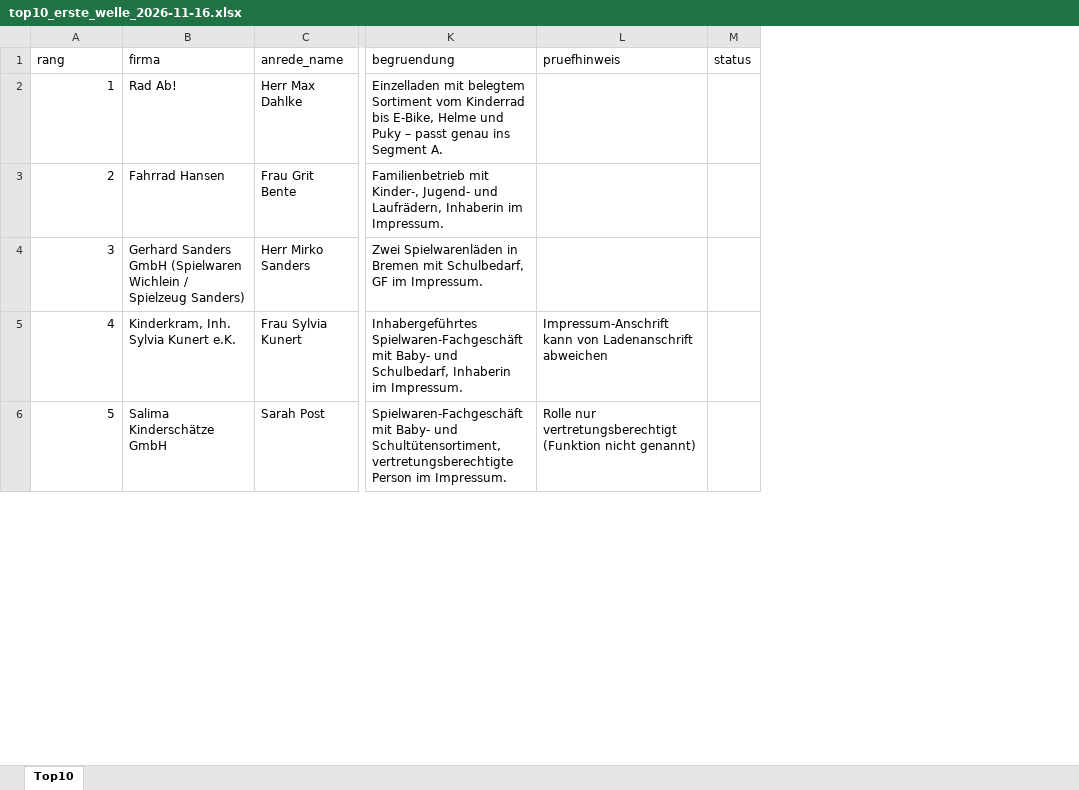
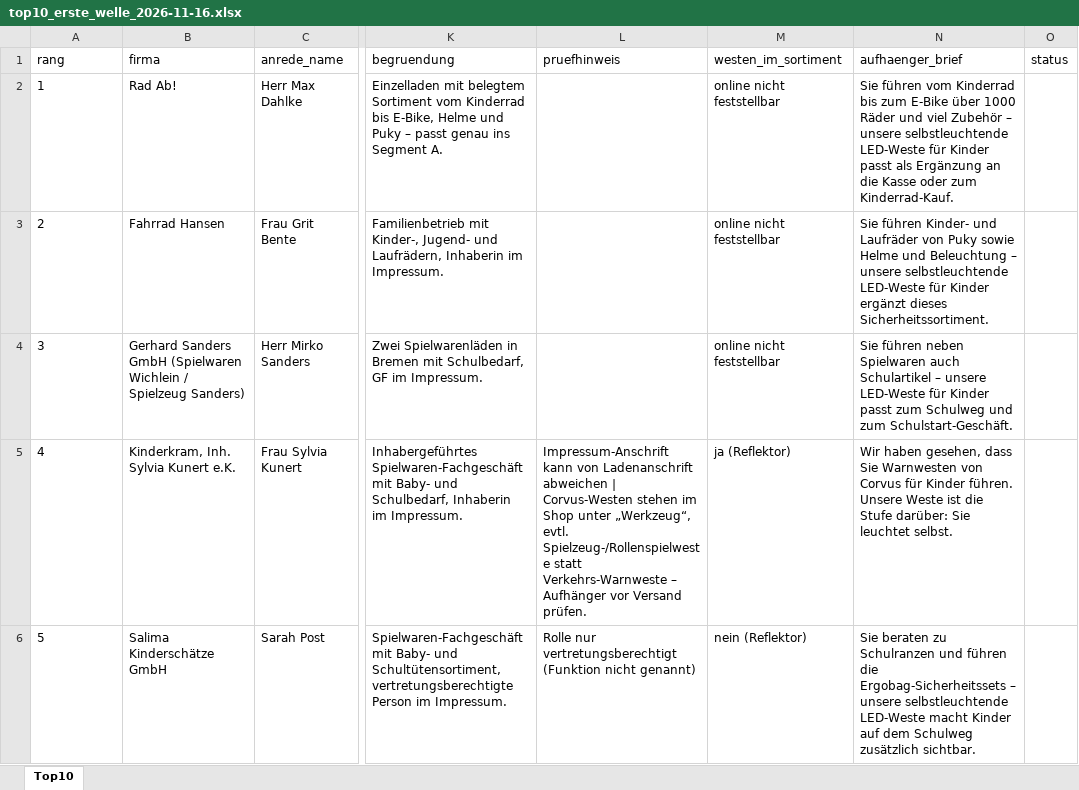
Before and after one commit to Simon28021978/LED-Westen, an Excel workbook: daten/top10_erste_welle_2026-11-16.xlsx, sheet Top10, drawn as a sheet; only a part is shown, gaps mark what is left out; values as stored, in another font and other column widths than the file's, no borders; the diff covers the shown part only; the diff names each change by its address in the sheet, - before the commit and + after, or states it on an @@ line.

```diff
--- a/daten/top10_erste_welle_2026-11-16.xlsx (sheet Top10)
+++ b/daten/top10_erste_welle_2026-11-16.xlsx (sheet Top10)
+column M (westen_im_sortiment), rows 2-6: online nicht feststellbar | online nicht feststellbar | online nicht feststellbar | ja (Reflektor) | nein (Reflektor)
+column N (aufhaenger_brief), rows 2-6: Sie führen vom Kinderrad bis zum E-Bike über 1000 Räder und viel Zubehör – unsere selbstleuchtende LED-Weste für Kinder passt als Ergänzung an die Kasse oder zum Kinderrad-Kauf. | Sie führen Kinder- und Laufräder von Puky sowie Helme und Beleuchtung – unsere selbstleuchtende LED-Weste für Kinder ergänzt dieses Sicherheitssortiment. | Sie führen neben Spielwaren auch Schulartikel – unsere LED-Weste für Kinder passt zum Schulweg und zum Schulstart-Geschäft. | Wir haben gesehen, dass Sie Warnwesten von Corvus für Kinder führen. Unsere Weste ist die Stufe darüber: Sie leuchtet selbst. | Sie beraten zu Schulranzen und führen die Ergobag-Sicherheitssets – unsere selbstleuchtende LED-Weste macht Kinder auf dem Schulweg zusätzlich sichtbar.
-A2:A6 alignment: right
+A2:A6 alignment: left
-L5 (pruefhinweis): …Ladenanschrift abweichen
+L5 (pruefhinweis): …Ladenanschrift abweichen | Corvus-Westen stehen im Shop unter „Werkzeug“, evtl. Spielzeug-/Rollenspielweste statt Verkehrs-Warnweste – Aufhänger vor Versand prüfen.
```
Also changed, not shown: 1 edited cell and cell formats elsewhere in this sheet, 2 other files.
